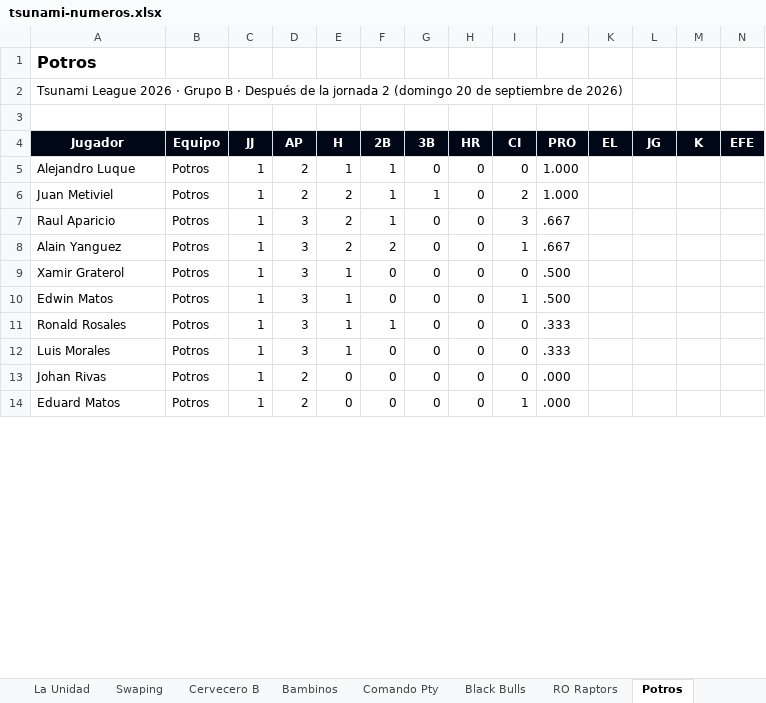
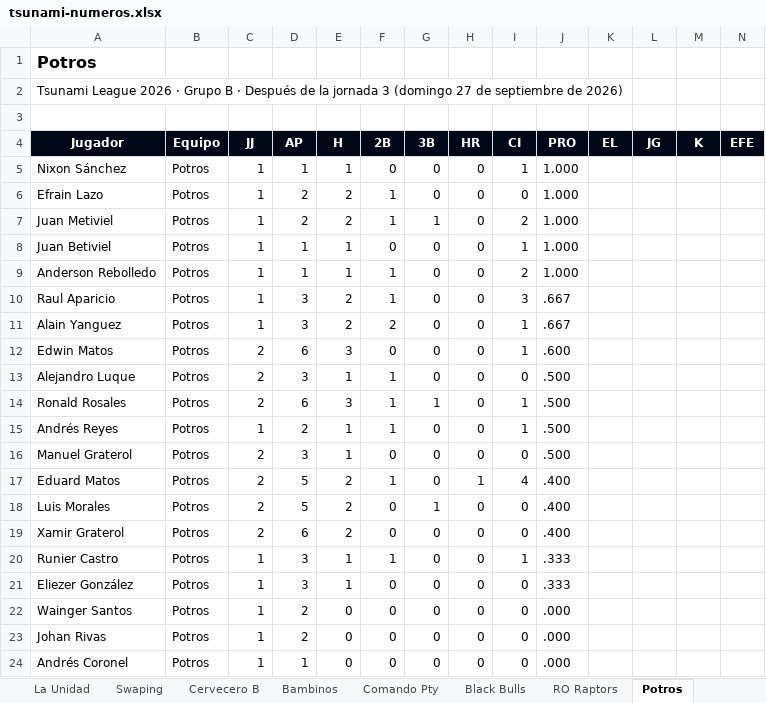
Before and after one commit to ligaalbrook/ligaalbrook.github.io, an Excel workbook: tsunami-numeros.xlsx, sheet Potros, drawn as a sheet; only a part is shown; values as stored, in another font and other column widths than the file's, no borders; removed rows and columns are numbered as before the commit, all else as after; the diff covers the shown part only; the diff names each change by its address in the sheet, - before the commit and + after, or states it on an @@ line.

Commit message:
Tsunami: numeros despues de la jornada 3 (27 sep)

```diff
--- a/tsunami-numeros.xlsx (sheet Potros)
+++ b/tsunami-numeros.xlsx (sheet Potros)
-A2 (Jugador): …la jornada 2 (domingo 20 de septiembre…
+A2 (Jugador): …la jornada 3 (domingo 27 de septiembre…
+row 5: Nixon Sánchez | Potros | 1 | 1 | 1 | 0 | 0 | 0 | 1 | 1.000
-A6 (Jugador): Alejandro Luque
+A6 (Jugador): Efrain Lazo
-E6 (H): 1
+E6 (H): 2
+row 8: Juan Betiviel | Potros | 1 | 1 | 1 | 0 | 0 | 0 | 1 | 1.000
+row 9: Anderson Rebolledo | Potros | 1 | 1 | 1 | 1 | 0 | 0 | 2 | 1.000
-row 9: Xamir Graterol | Potros | 1 | 3 | 1 | 0 | 0 | 0 | 0 | .500
-C12 (JJ): 1
+C12 (JJ): 2
-D12 (AP): 3
+D12 (AP): 6
-E12 (H): 1
+E12 (H): 3
-J12 (PRO): .500
+J12 (PRO): .600
+row 13: Alejandro Luque | Potros | 2 | 3 | 1 | 1 | 0 | 0 | 0 | .500
-C14 (JJ): 1
+C14 (JJ): 2
-D14 (AP): 3
+D14 (AP): 6
-E14 (H): 1
+E14 (H): 3
-G14 (3B): 0
+G14 (3B): 1
-I14 (CI): 0
+I14 (CI): 1
-J14 (PRO): .333
+J14 (PRO): .500
+row 15: Andrés Reyes | Potros | 1 | 2 | 1 | 1 | 0 | 0 | 1 | .500
+row 16: Manuel Graterol | Potros | 2 | 3 | 1 | 0 | 0 | 0 | 0 | .500
+row 17: Eduard Matos | Potros | 2 | 5 | 2 | 1 | 0 | 1 | 4 | .400
-C18 (JJ): 1
+C18 (JJ): 2
-D18 (AP): 3
+D18 (AP): 5
-E18 (H): 1
+E18 (H): 2
-G18 (3B): 0
+G18 (3B): 1
-J18 (PRO): .333
+J18 (PRO): .400
+row 19: Xamir Graterol | Potros | 2 | 6 | 2 | 0 | 0 | 0 | 0 | .400
+row 20: Runier Castro | Potros | 1 | 3 | 1 | 1 | 0 | 0 | 1 | .333
+row 21: Eliezer González | Potros | 1 | 3 | 1 | 0 | 0 | 0 | 0 | .333
+row 22: Wainger Santos | Potros | 1 | 2 | 0 | 0 | 0 | 0 | 0 | .000
-A24 (Jugador): Eduard Matos
+A24 (Jugador): Andrés Coronel
-D24 (AP): 2
+D24 (AP): 1
-I24 (CI): 1
+I24 (CI): 0
```
Also changed, not shown: 1 removed row and 17 edited cells elsewhere in this sheet, sheet Tabla, sheet Mercenarios, sheet RO Raptors, sheet Cervecero B, sheet Swaping, sheet Black Bulls, 18 more sheets, 1 other file.
